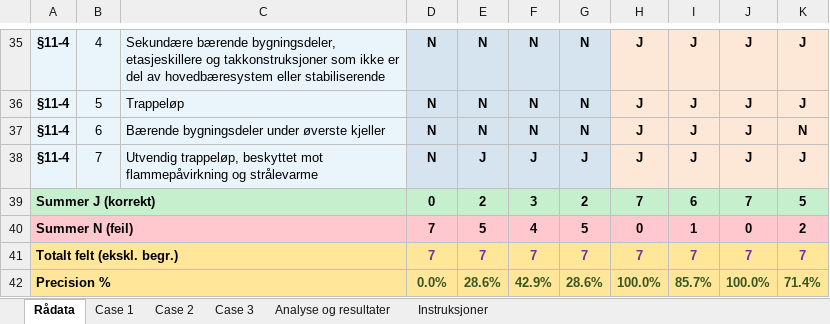
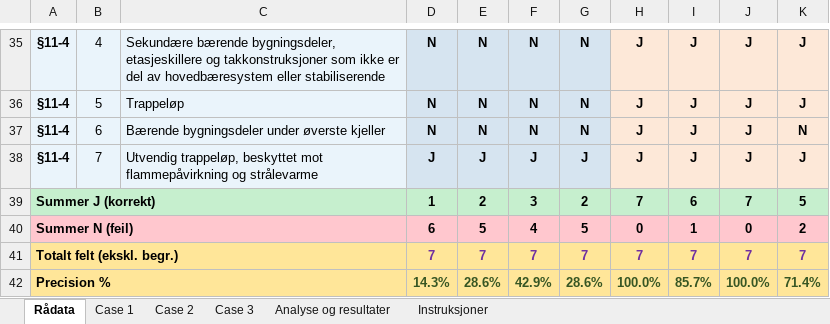
Before and after one commit to ahmadrezaie2002/Masteroppgave-2026, an Excel workbook: data/Delstidue 1/Resultater_Delstudie1_Origami_NY.xlsx, sheet Rådata, drawn as a sheet; only a part is shown, gaps mark what is left out; values as stored, in another font and other column widths than the file's, no borders; the diff names each change by its address in the sheet, - before the commit and + after, or states it on an @@ line.

```diff
--- a/data/Delstidue 1/Resultater_Delstudie1_Origami_NY.xlsx (sheet Rådata)
+++ b/data/Delstidue 1/Resultater_Delstudie1_Origami_NY.xlsx (sheet Rådata)
-D38: N
+D38: J
-D39: 0
+D39: 1
-D40: 7
+D40: 6
-D42: 0.0%
+D42: 14.3%
```
Also changed, not shown: sheet Analyse og resultater, sheet Case 3, charts or pictures, data/Delstidue 1/Resultater_DS1_Origami.xlsx.
